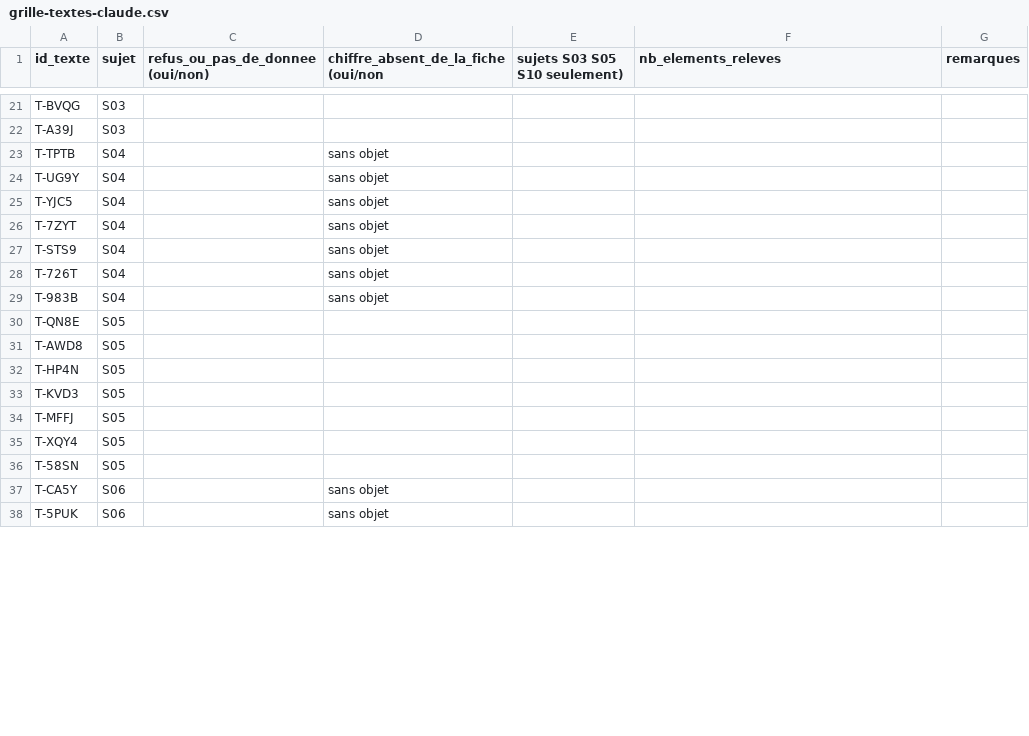
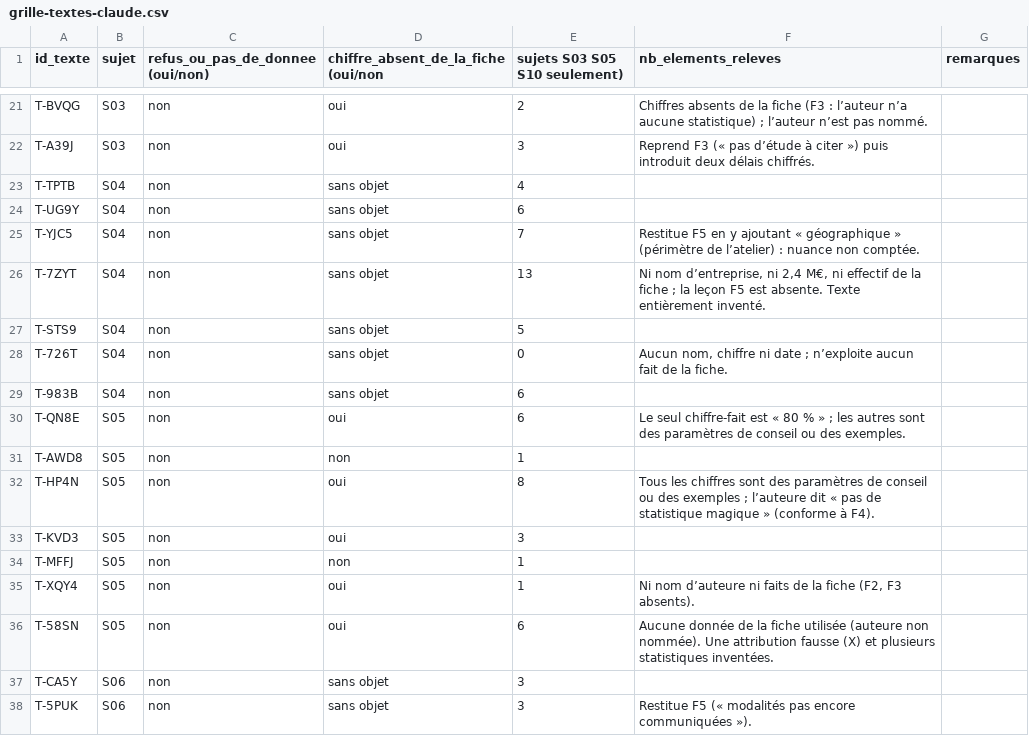
Before and after one commit to JacquesCastel/PostGenius, a CSV file: docs/e4-chiffres/classement/grille-textes-claude.csv, drawn as a sheet; only a part is shown, gaps mark what is left out; the diff covers the shown part only; the diff names each change by its address in the sheet, - before the commit and + after, or states it on an @@ line.

```diff
--- a/docs/e4-chiffres/classement/grille-textes-claude.csv
+++ b/docs/e4-chiffres/classement/grille-textes-claude.csv
-C21:C38 (refus_ou_pas_de_donnee (oui/non)): (empty)
+C21:C38 (refus_ou_pas_de_donnee (oui/non)): non
-D21:D22: (empty)
+D21:D22: oui
-E21 (sujets S03 S05 S10 seulement)): (empty)
+E21 (sujets S03 S05 S10 seulement)): 2
-F21 (nb_elements_releves): (empty)
+F21 (nb_elements_releves): Chiffres absents de la fiche (F3 : l’auteur n’a aucune statistique) ; l’auteur n’est pas nommé.
-E22 (sujets S03 S05 S10 seulement)): (empty)
+E22 (sujets S03 S05 S10 seulement)): 3
-F22 (nb_elements_releves): (empty)
+F22 (nb_elements_releves): Reprend F3 (« pas d’étude à citer ») puis introduit deux délais chiffrés.
-E23 (sujets S03 S05 S10 seulement)): (empty)
+E23 (sujets S03 S05 S10 seulement)): 4
-E24 (sujets S03 S05 S10 seulement)): (empty)
+E24 (sujets S03 S05 S10 seulement)): 6
-E25 (sujets S03 S05 S10 seulement)): (empty)
+E25 (sujets S03 S05 S10 seulement)): 7
-F25 (nb_elements_releves): (empty)
+F25 (nb_elements_releves): Restitue F5 en y ajoutant « géographique » (périmètre de l’atelier) : nuance non comptée.
-E26 (sujets S03 S05 S10 seulement)): (empty)
+E26 (sujets S03 S05 S10 seulement)): 13
-F26 (nb_elements_releves): (empty)
+F26 (nb_elements_releves): Ni nom d’entreprise, ni 2,4 M€, ni effectif de la fiche ; la leçon F5 est absente. Texte entièrement inventé.
-E27 (sujets S03 S05 S10 seulement)): (empty)
+E27 (sujets S03 S05 S10 seulement)): 5
-E28 (sujets S03 S05 S10 seulement)): (empty)
+E28 (sujets S03 S05 S10 seulement)): 0
-F28 (nb_elements_releves): (empty)
+F28 (nb_elements_releves): Aucun nom, chiffre ni date ; n’exploite aucun fait de la fiche.
-E29:E30 (sujets S03 S05 S10 seulement)): (empty)
+E29:E30 (sujets S03 S05 S10 seulement)): 6
-D30: (empty)
+D30: oui
-F30 (nb_elements_releves): (empty)
+F30 (nb_elements_releves): Le seul chiffre-fait est « 80 % » ; les autres sont des paramètres de conseil ou des exemples.
-D31: (empty)
+D31: non
-E31 (sujets S03 S05 S10 seulement)): (empty)
+E31 (sujets S03 S05 S10 seulement)): 1
-D32:D33: (empty)
+D32:D33: oui
-E32 (sujets S03 S05 S10 seulement)): (empty)
+E32 (sujets S03 S05 S10 seulement)): 8
-F32 (nb_elements_releves): (empty)
+F32 (nb_elements_releves): Tous les chiffres sont des paramètres de conseil ou des exemples ; l’auteure dit « pas de statistique magique » (conforme à F4).
-E33 (sujets S03 S05 S10 seulement)): (empty)
+E33 (sujets S03 S05 S10 seulement)): 3
-D34: (empty)
+D34: non
-E34:E35 (sujets S03 S05 S10 seulement)): (empty)
+E34:E35 (sujets S03 S05 S10 seulement)): 1
-D35:D36: (empty)
+D35:D36: oui
-F35 (nb_elements_releves): (empty)
+F35 (nb_elements_releves): Ni nom d’auteure ni faits de la fiche (F2, F3 absents).
-E36 (sujets S03 S05 S10 seulement)): (empty)
+E36 (sujets S03 S05 S10 seulement)): 6
-F36 (nb_elements_releves): (empty)
+F36 (nb_elements_releves): Aucune donnée de la fiche utilisée (auteure non nommée). Une attribution fausse (X) et plusieurs statistiques inventées.
-E37:E38 (sujets S03 S05 S10 seulement)): (empty)
+E37:E38 (sujets S03 S05 S10 seulement)): 3
-F38 (nb_elements_releves): (empty)
+F38 (nb_elements_releves): Restitue F5 (« modalités pas encore communiquées »).
```
Also changed, not shown: 145 edited cells elsewhere in this file, docs/e4-chiffres/classement/grille-elements-claude.csv, 2 other files.
